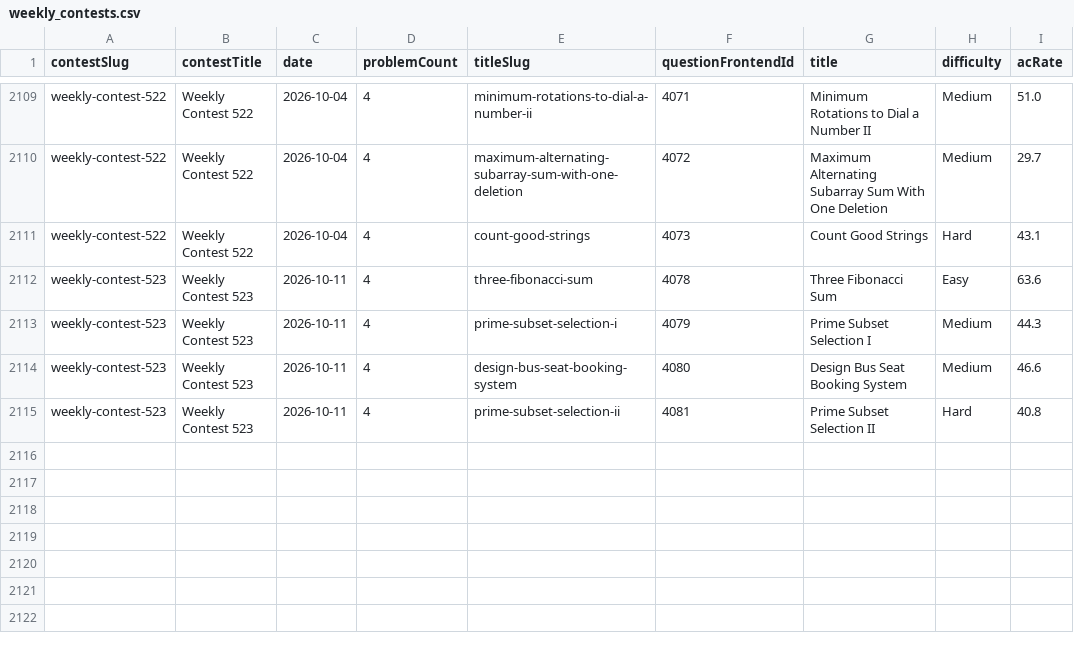
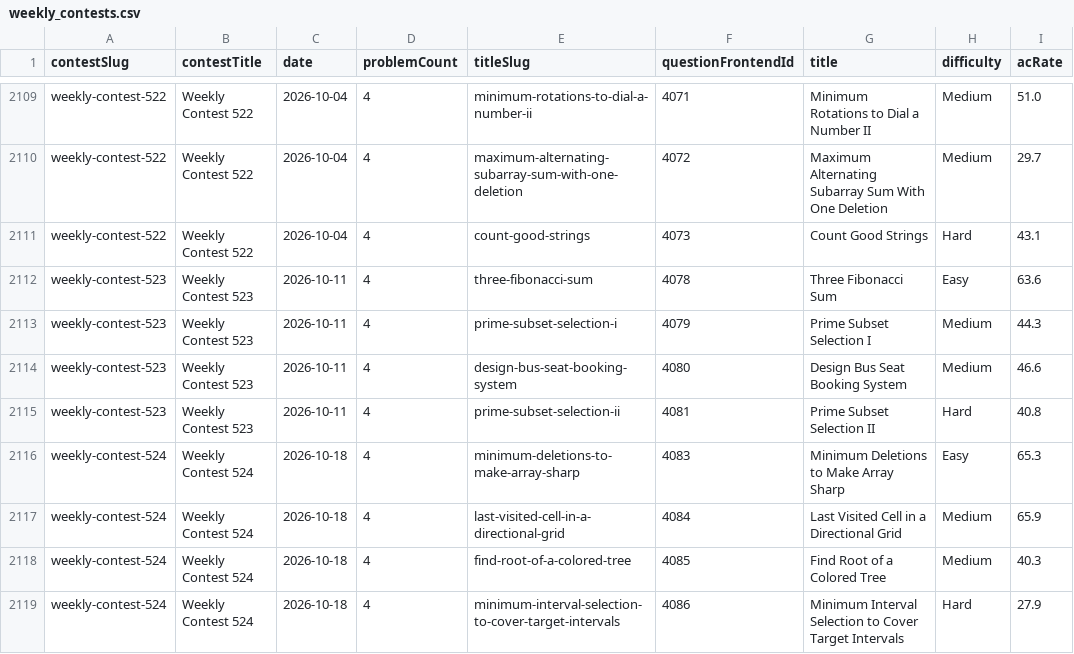
Before and after one commit to joric/leetcode, a CSV file: weekly_contests.csv, drawn as a sheet; only a part is shown, gaps mark what is left out; the diff names each change by its address in the sheet, - before the commit and + after, or states it on an @@ line.

```diff
--- a/weekly_contests.csv
+++ b/weekly_contests.csv
+row 2116: weekly-contest-524 | Weekly Contest 524 | 2026-10-18 | 4 | minimum-deletions-to-make-array-sharp | 4083 | Minimum Deletions to Make Array Sharp | Easy | 65.3
+row 2117: weekly-contest-524 | Weekly Contest 524 | 2026-10-18 | 4 | last-visited-cell-in-a-directional-grid | 4084 | Last Visited Cell in a Directional Grid | Medium | 65.9
+row 2118: weekly-contest-524 | Weekly Contest 524 | 2026-10-18 | 4 | find-root-of-a-colored-tree | 4085 | Find Root of a Colored Tree | Medium | 40.3
+row 2119: weekly-contest-524 | Weekly Contest 524 | 2026-10-18 | 4 | minimum-interval-selection-to-cover-target-intervals | 4086 | Minimum Interval Selection to Cover Target Intervals | Hard | 27.9
```
